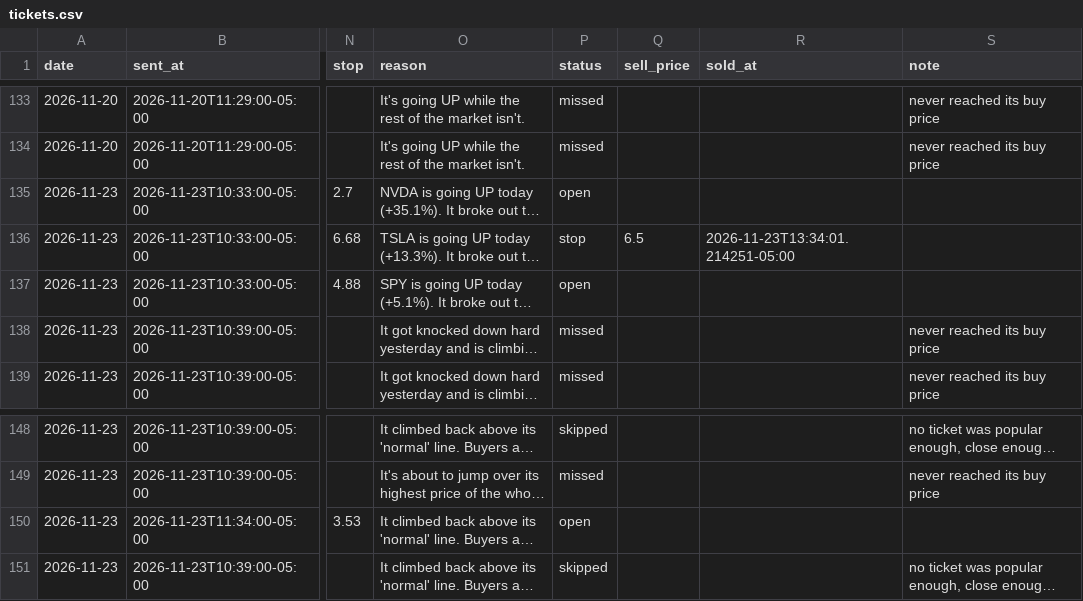
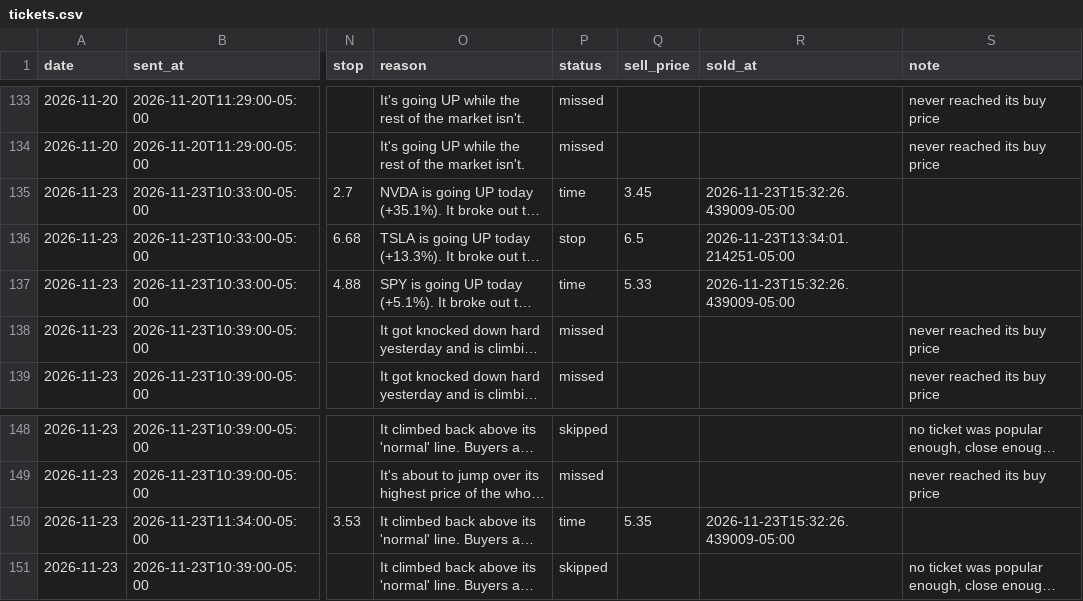
Before and after one commit to tauhid97/Options-Boss, a CSV file: data/tickets.csv, drawn as a sheet; only a part is shown, gaps mark what is left out; long unchanged cells end in …; the diff names each change by its address in the sheet, - before the commit and + after, or states it on an @@ line.

```diff
--- a/data/tickets.csv
+++ b/data/tickets.csv
-P135 (status): open
+P135 (status): time
-Q135 (sell_price): (empty)
+Q135 (sell_price): 3.45
-R135 (sold_at): (empty)
+R135 (sold_at): 2026-11-23T15:32:26.439009-05:00
-P137 (status): open
+P137 (status): time
-Q137 (sell_price): (empty)
+Q137 (sell_price): 5.33
-R137 (sold_at): (empty)
+R137 (sold_at): 2026-11-23T15:32:26.439009-05:00
-P150 (status): open
+P150 (status): time
-Q150 (sell_price): (empty)
+Q150 (sell_price): 5.35
-R150 (sold_at): (empty)
+R150 (sold_at): 2026-11-23T15:32:26.439009-05:00
```
Also changed, not shown: 1 other file.
